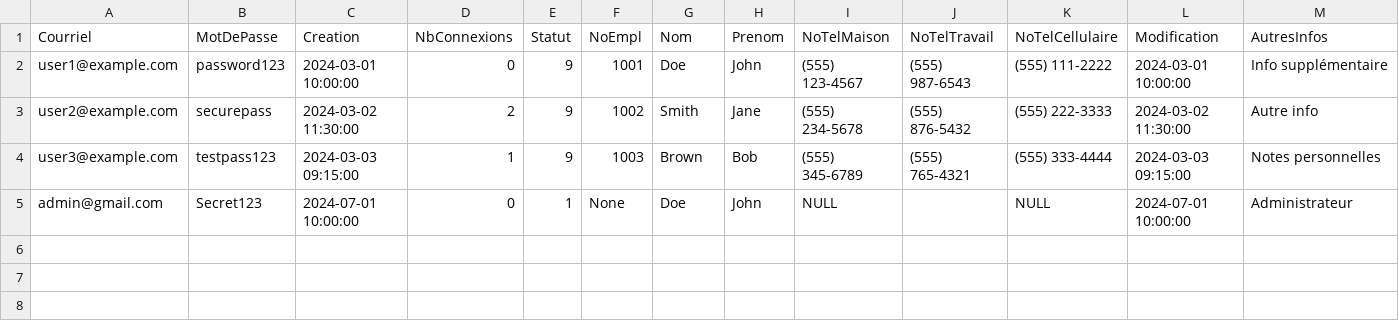
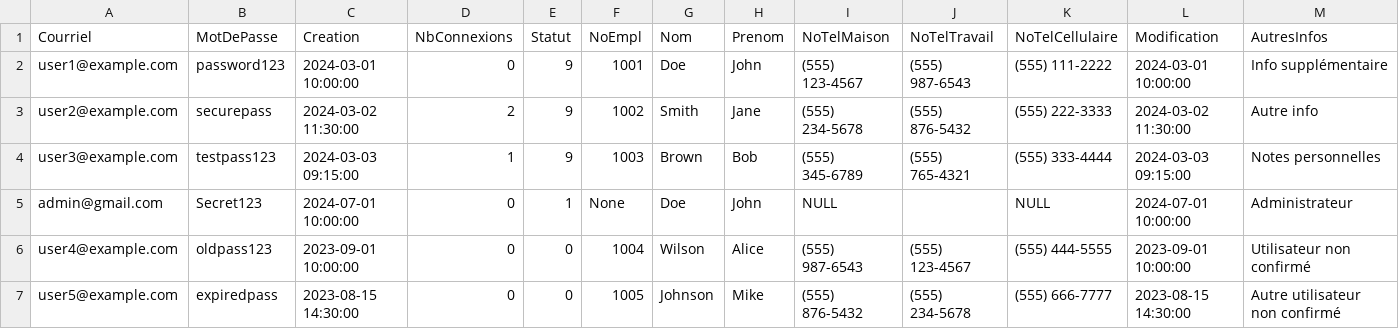
Before and after one commit to guyllaume/Projet02-MarcelBeaudry, a CSV file: csv_data/utilisateurs.csv, drawn as a sheet.

```diff
--- a/csv_data/utilisateurs.csv
+++ b/csv_data/utilisateurs.csv
@@ -5 +5,3 @@ user3@example.com,testpass123,2024-03-03 09:15:00,1,9,1003,Brown,Bob,(555) 345-6
 admin@gmail.com,Secret123,2024-07-01 10:00:00,0,1,None,Doe,John,NULL,,NULL,2024-07-01 10:00:00,Administrateur
+user4@example.com,oldpass123,2023-09-01 10:00:00,0,0,1004,Wilson,Alice,(555) 987-6543,(555) 123-4567,(555) 444-5555,2023-09-01 10:00:00,Utilisateur non confirmé
+user5@example.com,expiredpass,2023-08-15 14:30:00,0,0,1005,Johnson,Mike,(555) 876-5432,(555) 234-5678,(555) 666-7777,2023-08-15 14:30:00,Autre utilisateur non confirmé
```
Also changed, not shown: csv_data/annonces.csv, 2 other files.
